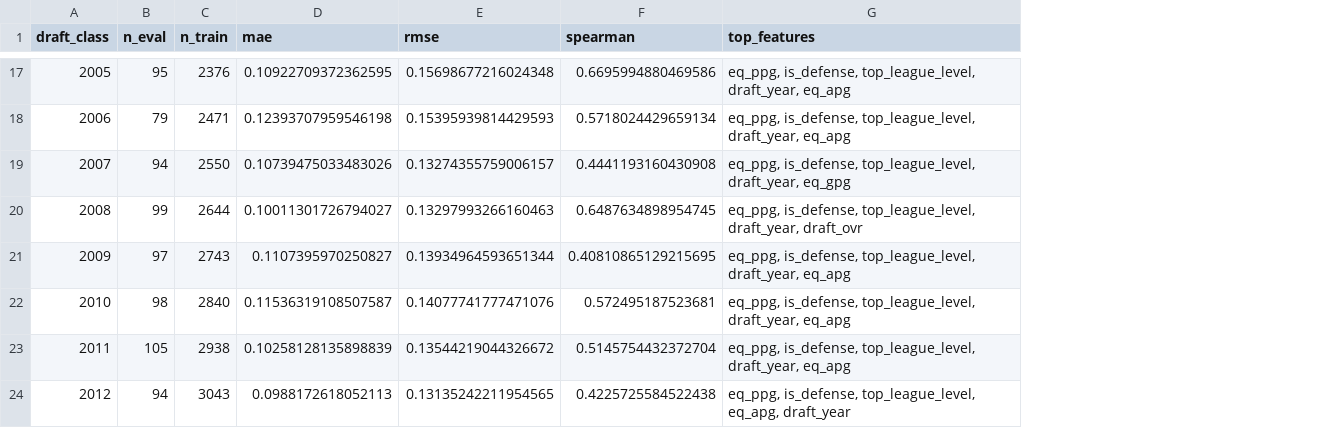
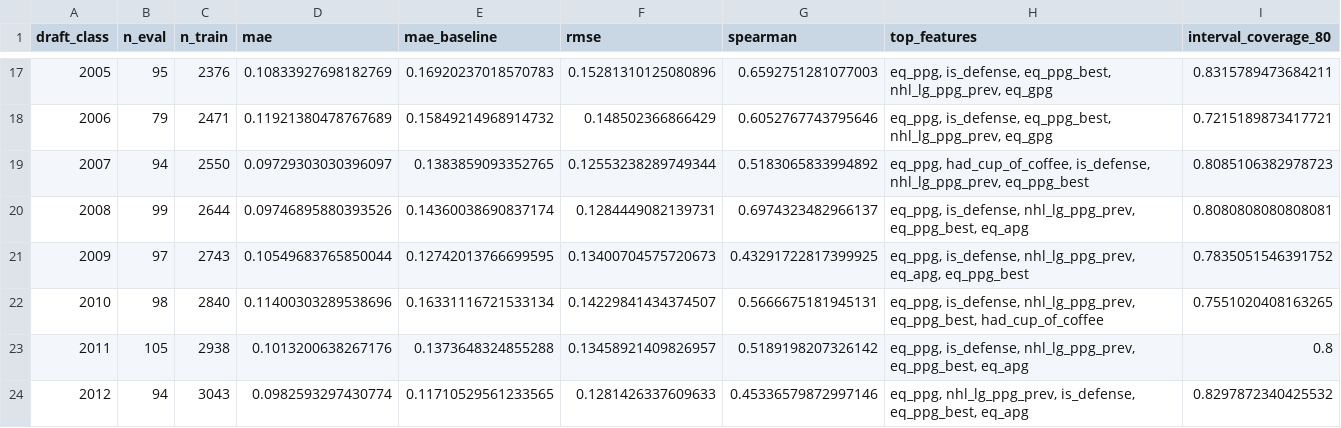
Before and after one commit to jverene/hockeypredictor, a CSV file: data/output/rookie_class_metrics.csv, drawn as a sheet; only a part is shown, gaps mark what is left out; addresses are those after the commit; the diff covers the shown part only; the diff names each change by its address in the sheet, - before the commit and + after, or states it on an @@ line.

Commit message:
data: updated rookie_class_metrics.csv with baseline and interval coverage
- Per-class: mae, mae_baseline, spearman, interval_coverage_80
- Mean rho 0.542 (was 0.503), worst class 0.431 (was 0.301)
- 15 classes exceed 0.55 target

```diff
--- a/data/output/rookie_class_metrics.csv
+++ b/data/output/rookie_class_metrics.csv
+column E (mae_baseline), rows 17-24: 0.16920237018570783 | 0.15849214968914732 | 0.1383859093352765 | 0.14360038690837174 | 0.12742013766699595 | 0.16331116721533134 | 0.1373648324855288 | 0.11710529561233565
+column I (interval_coverage_80), rows 17-24: 0.8315789473684211 | 0.7215189873417721 | 0.8085106382978723 | 0.8080808080808081 | 0.7835051546391752 | 0.7551020408163265 | 0.8 | 0.8297872340425532
-D17 (mae): 0.10922709372362595
+D17 (mae): 0.10833927698182769
-F17 (rmse): 0.15698677216024348
+F17 (rmse): 0.15281310125080896
-G17 (spearman): 0.6695994880469586
+G17 (spearman): 0.6592751281077003
-H17:H18 (top_features): eq_ppg, is_defense, top_league_level, draft_year, eq_apg
+H17:H18 (top_features): eq_ppg, is_defense, eq_ppg_best, nhl_lg_ppg_prev, eq_gpg
-D18 (mae): 0.12393707959546198
+D18 (mae): 0.11921380478767689
-F18 (rmse): 0.15395939814429593
+F18 (rmse): 0.148502366866429
-G18 (spearman): 0.5718024429659134
+G18 (spearman): 0.6052767743795646
-D19 (mae): 0.10739475033483026
+D19 (mae): 0.09729303030396097
-F19 (rmse): 0.13274355759006157
+F19 (rmse): 0.12553238289749344
-G19 (spearman): 0.4441193160430908
+G19 (spearman): 0.5183065833994892
-H19 (top_features): eq_ppg, is_defense, top_league_level, draft_year, eq_gpg
+H19 (top_features): eq_ppg, had_cup_of_coffee, is_defense, nhl_lg_ppg_prev, eq_ppg_best
-D20 (mae): 0.10011301726794027
+D20 (mae): 0.09746895880393526
-F20 (rmse): 0.13297993266160463
+F20 (rmse): 0.1284449082139731
-G20 (spearman): 0.6487634898954745
+G20 (spearman): 0.6974323482966137
-H20 (top_features): eq_ppg, is_defense, top_league_level, draft_year, draft_ovr
+H20 (top_features): eq_ppg, is_defense, nhl_lg_ppg_prev, eq_ppg_best, eq_apg
-D21 (mae): 0.1107395970250827
+D21 (mae): 0.10549683765850044
-F21 (rmse): 0.13934964593651344
+F21 (rmse): 0.13400704575720673
-G21 (spearman): 0.40810865129215695
+G21 (spearman): 0.43291722817399925
-H21 (top_features): eq_ppg, is_defense, top_league_level, draft_year, eq_apg
+H21 (top_features): eq_ppg, is_defense, nhl_lg_ppg_prev, eq_apg, eq_ppg_best
-D22 (mae): 0.11536319108507587
+D22 (mae): 0.11400303289538696
-F22 (rmse): 0.14077741777471076
+F22 (rmse): 0.14229841434374507
-G22 (spearman): 0.572495187523681
+G22 (spearman): 0.5666675181945131
-H22 (top_features): eq_ppg, is_defense, top_league_level, draft_year, eq_apg
+H22 (top_features): eq_ppg, is_defense, nhl_lg_ppg_prev, eq_ppg_best, had_cup_of_coffee
-D23 (mae): 0.10258128135898839
+D23 (mae): 0.1013200638267176
-F23 (rmse): 0.13544219044326672
+F23 (rmse): 0.13458921409826957
-G23 (spearman): 0.5145754432372704
+G23 (spearman): 0.5189198207326142
-H23 (top_features): eq_ppg, is_defense, top_league_level, draft_year, eq_apg
+H23 (top_features): eq_ppg, is_defense, nhl_lg_ppg_prev, eq_ppg_best, eq_apg
-D24 (mae): 0.0988172618052113
+D24 (mae): 0.0982593297430774
-F24 (rmse): 0.13135242211954565
+F24 (rmse): 0.1281426337609633
-G24 (spearman): 0.4225725584522438
+G24 (spearman): 0.45336579872997146
-H24 (top_features): eq_ppg, is_defense, top_league_level, eq_apg, draft_year
+H24 (top_features): eq_ppg, nhl_lg_ppg_prev, is_defense, eq_ppg_best, eq_apg
```
Also changed, not shown: 108 edited cells elsewhere in this file.
